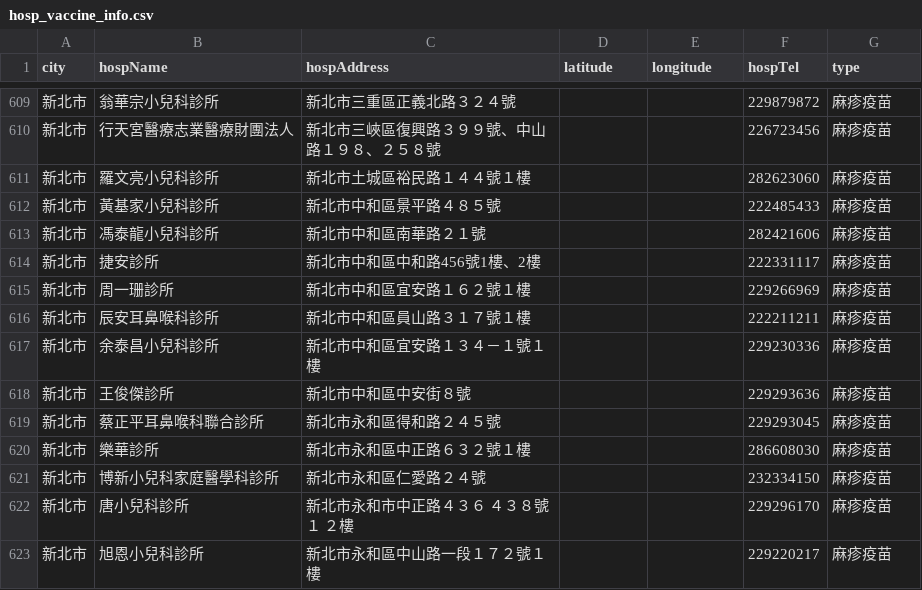
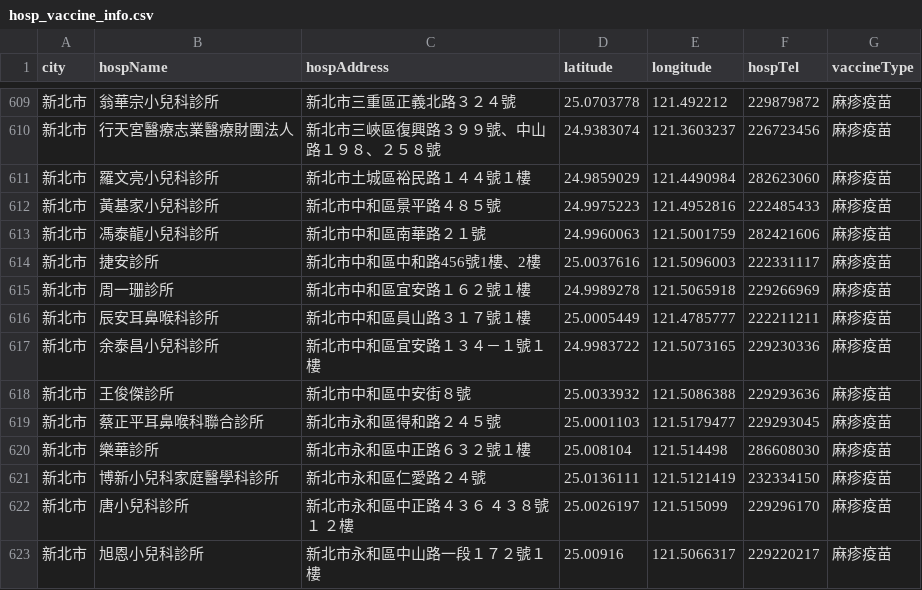
Before and after one commit to voyagerTom/Taipei-City-Dashboard, a CSV file: docker/ogdata/hosp_vaccine_info.csv, drawn as a sheet; only a part is shown, gaps mark what is left out; the diff covers the shown part only.

```diff
--- a/docker/ogdata/hosp_vaccine_info.csv
+++ b/docker/ogdata/hosp_vaccine_info.csv
@@ -1 +1 @@
-city,hospName,hospAddress,latitude,longitude,hospTel,type
+city,hospName,hospAddress,latitude,longitude,hospTel,vaccineType
@@ -609,15 +609,15 @@ city,hospName,hospAddress,latitude,longitude,hospTel,type
-新北市,翁華宗小兒科診所,新北市三重區正義北路３２４號,,,229879872,麻疹疫苗
-新北市,行天宮醫療志業醫療財團法人,新北市三峽區復興路３９９號、中山路１９８、２５８號,,,226723456,麻疹疫苗
-新北市,羅文亮小兒科診所,新北市土城區裕民路１４４號１樓,,,282623060,麻疹疫苗
-新北市,黃基家小兒科診所,新北市中和區景平路４８５號,,,222485433,麻疹疫苗
-新北市,馮泰龍小兒科診所,新北市中和區南華路２１號,,,282421606,麻疹疫苗
-新北市,捷安診所,新北市中和區中和路456號1樓、2樓,,,222331117,麻疹疫苗
-新北市,周一珊診所,新北市中和區宜安路１６２號１樓,,,229266969,麻疹疫苗
-新北市,辰安耳鼻喉科診所,新北市中和區員山路３１７號１樓,,,222211211,麻疹疫苗
-新北市,余泰昌小兒科診所,新北市中和區宜安路１３４－１號１樓,,,229230336,麻疹疫苗
-新北市,王俊傑診所,新北市中和區中安街８號,,,229293636,麻疹疫苗
-新北市,蔡正平耳鼻喉科聯合診所,新北市永和區得和路２４５號,,,229293045,麻疹疫苗
-新北市,樂華診所,新北市永和區中正路６３２號１樓,,,286608030,麻疹疫苗
-新北市,博新小兒科家庭醫學科診所,新北市永和區仁愛路２４號,,,232334150,麻疹疫苗
-新北市,唐小兒科診所,新北市永和市中正路４３６ ４３８號１ ２樓,,,229296170,麻疹疫苗
-新北市,旭恩小兒科診所,新北市永和區中山路一段１７２號１樓,,,229220217,麻疹疫苗
+新北市,翁華宗小兒科診所,新北市三重區正義北路３２４號,25.0703778,121.492212,229879872,麻疹疫苗
+新北市,行天宮醫療志業醫療財團法人,新北市三峽區復興路３９９號、中山路１９８、２５８號,24.9383074,121.3603237,226723456,麻疹疫苗
+新北市,羅文亮小兒科診所,新北市土城區裕民路１４４號１樓,24.9859029,121.4490984,282623060,麻疹疫苗
+新北市,黃基家小兒科診所,新北市中和區景平路４８５號,24.9975223,121.4952816,222485433,麻疹疫苗
+新北市,馮泰龍小兒科診所,新北市中和區南華路２１號,24.9960063,121.5001759,282421606,麻疹疫苗
+新北市,捷安診所,新北市中和區中和路456號1樓、2樓,25.0037616,121.5096003,222331117,麻疹疫苗
+新北市,周一珊診所,新北市中和區宜安路１６２號１樓,24.9989278,121.5065918,229266969,麻疹疫苗
+新北市,辰安耳鼻喉科診所,新北市中和區員山路３１７號１樓,25.0005449,121.4785777,222211211,麻疹疫苗
+新北市,余泰昌小兒科診所,新北市中和區宜安路１３４－１號１樓,24.9983722,121.5073165,229230336,麻疹疫苗
+新北市,王俊傑診所,新北市中和區中安街８號,25.0033932,121.5086388,229293636,麻疹疫苗
+新北市,蔡正平耳鼻喉科聯合診所,新北市永和區得和路２４５號,25.0001103,121.5179477,229293045,麻疹疫苗
+新北市,樂華診所,新北市永和區中正路６３２號１樓,25.008104,121.514498,286608030,麻疹疫苗
+新北市,博新小兒科家庭醫學科診所,新北市永和區仁愛路２４號,25.0136111,121.5121419,232334150,麻疹疫苗
+新北市,唐小兒科診所,新北市永和區中正路４３６ ４３８號１ ２樓,25.0026197,121.515099,229296170,麻疹疫苗
+新北市,旭恩小兒科診所,新北市永和區中山路一段１７２號１樓,25.00916,121.5066317,229220217,麻疹疫苗
```
Also changed, not shown: 71 edited cells elsewhere in this file, 2 other files.
